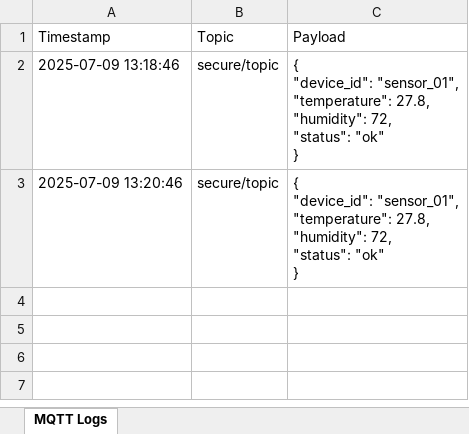
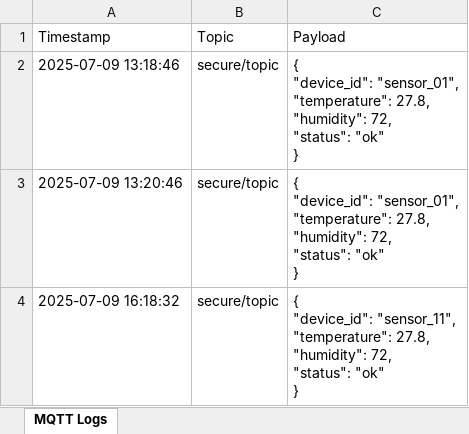
Before and after one commit to quocnhat8112002/FastAPI, an Excel workbook: backend/app/logs/mqtt_data.xlsx, sheet MQTT Logs, drawn as a sheet; values as stored, in another font and other column widths than the file's, no borders; ↵ is a line break in a cell; the diff names each change by its address in the sheet, - before the commit and + after, or states it on an @@ line.

```diff
--- a/backend/app/logs/mqtt_data.xlsx (sheet MQTT Logs)
+++ b/backend/app/logs/mqtt_data.xlsx (sheet MQTT Logs)
+row 4: 2025-07-09 16:18:32 | secure/topic | { ↵ "device_id": "sensor_11", ↵ "temperature": 27.8, ↵ "humidity": 72, ↵ "status": "ok" ↵ }
```
Also changed, not shown: 1 other file.
